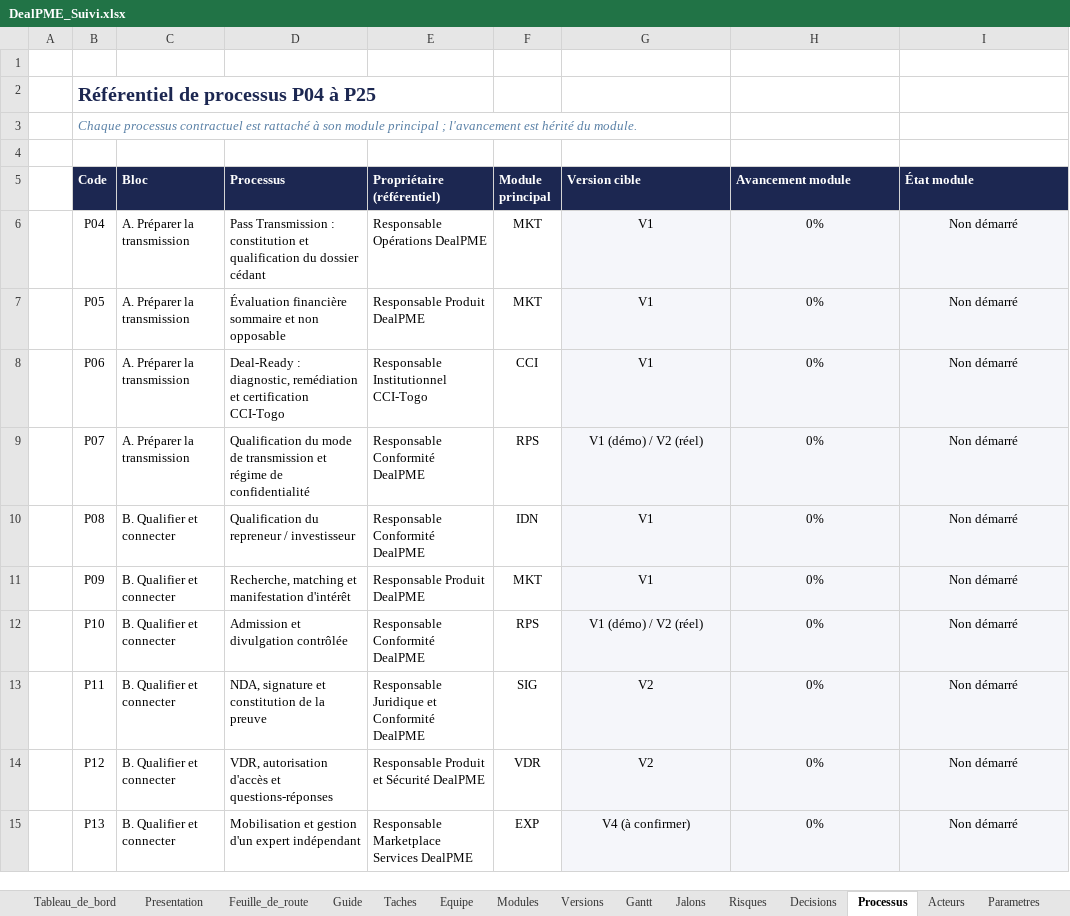
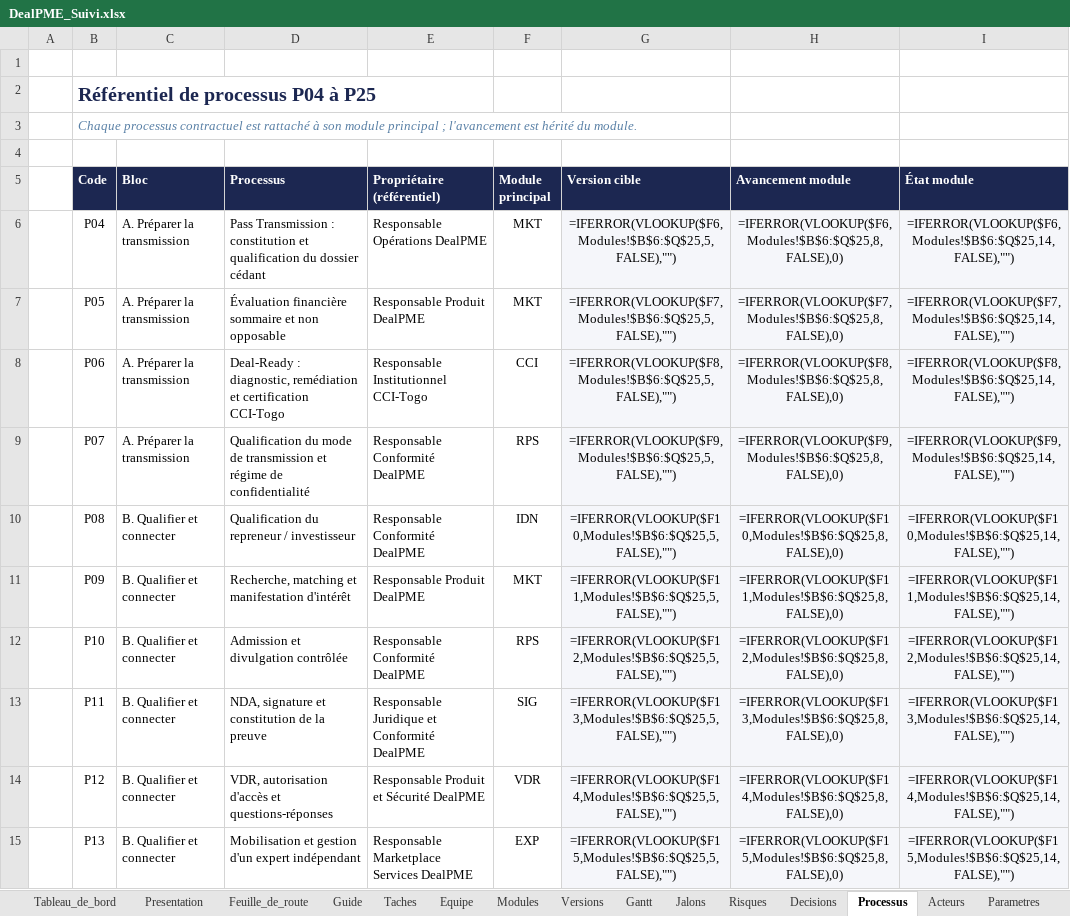
Before and after one commit to fless-lab/dealpme, an Excel workbook: DealPME_Suivi.xlsx, sheet Processus, drawn as a sheet; only a part is shown; values as stored, in another font and other column widths than the file's, no borders; formulas without a stored value are shown as written; conditional formats not drawn; the diff covers the shown part only; the diff names each change by its address in the sheet, - before the commit and + after, or states it on an @@ line.

```diff
--- a/DealPME_Suivi.xlsx (sheet Processus)
+++ b/DealPME_Suivi.xlsx (sheet Processus)
-G6 (Version cible): V1
+G6 (Version cible): =IFERROR(VLOOKUP($F6,Modules!$B$6:$Q$25,5,FALSE),"")
-H6 (Avancement module): 0%
+H6 (Avancement module): =IFERROR(VLOOKUP($F6,Modules!$B$6:$Q$25,8,FALSE),0)
-I6 (État module): Non démarré
+I6 (État module): =IFERROR(VLOOKUP($F6,Modules!$B$6:$Q$25,14,FALSE),"")
-G7 (Version cible): V1
+G7 (Version cible): =IFERROR(VLOOKUP($F7,Modules!$B$6:$Q$25,5,FALSE),"")
-H7 (Avancement module): 0%
+H7 (Avancement module): =IFERROR(VLOOKUP($F7,Modules!$B$6:$Q$25,8,FALSE),0)
-I7 (État module): Non démarré
+I7 (État module): =IFERROR(VLOOKUP($F7,Modules!$B$6:$Q$25,14,FALSE),"")
-G8 (Version cible): V1
+G8 (Version cible): =IFERROR(VLOOKUP($F8,Modules!$B$6:$Q$25,5,FALSE),"")
-H8 (Avancement module): 0%
+H8 (Avancement module): =IFERROR(VLOOKUP($F8,Modules!$B$6:$Q$25,8,FALSE),0)
-I8 (État module): Non démarré
+I8 (État module): =IFERROR(VLOOKUP($F8,Modules!$B$6:$Q$25,14,FALSE),"")
-G9 (Version cible): V1 (démo) / V2 (réel)
+G9 (Version cible): =IFERROR(VLOOKUP($F9,Modules!$B$6:$Q$25,5,FALSE),"")
-H9 (Avancement module): 0%
+H9 (Avancement module): =IFERROR(VLOOKUP($F9,Modules!$B$6:$Q$25,8,FALSE),0)
-I9 (État module): Non démarré
+I9 (État module): =IFERROR(VLOOKUP($F9,Modules!$B$6:$Q$25,14,FALSE),"")
-G10 (Version cible): V1
+G10 (Version cible): =IFERROR(VLOOKUP($F10,Modules!$B$6:$Q$25,5,FALSE),"")
-H10 (Avancement module): 0%
+H10 (Avancement module): =IFERROR(VLOOKUP($F10,Modules!$B$6:$Q$25,8,FALSE),0)
-I10 (État module): Non démarré
+I10 (État module): =IFERROR(VLOOKUP($F10,Modules!$B$6:$Q$25,14,FALSE),"")
-G11 (Version cible): V1
+G11 (Version cible): =IFERROR(VLOOKUP($F11,Modules!$B$6:$Q$25,5,FALSE),"")
-H11 (Avancement module): 0%
+H11 (Avancement module): =IFERROR(VLOOKUP($F11,Modules!$B$6:$Q$25,8,FALSE),0)
-I11 (État module): Non démarré
+I11 (État module): =IFERROR(VLOOKUP($F11,Modules!$B$6:$Q$25,14,FALSE),"")
-G12 (Version cible): V1 (démo) / V2 (réel)
+G12 (Version cible): =IFERROR(VLOOKUP($F12,Modules!$B$6:$Q$25,5,FALSE),"")
-H12 (Avancement module): 0%
+H12 (Avancement module): =IFERROR(VLOOKUP($F12,Modules!$B$6:$Q$25,8,FALSE),0)
-I12 (État module): Non démarré
+I12 (État module): =IFERROR(VLOOKUP($F12,Modules!$B$6:$Q$25,14,FALSE),"")
-G13 (Version cible): V2
+G13 (Version cible): =IFERROR(VLOOKUP($F13,Modules!$B$6:$Q$25,5,FALSE),"")
-H13 (Avancement module): 0%
+H13 (Avancement module): =IFERROR(VLOOKUP($F13,Modules!$B$6:$Q$25,8,FALSE),0)
-I13 (État module): Non démarré
+I13 (État module): =IFERROR(VLOOKUP($F13,Modules!$B$6:$Q$25,14,FALSE),"")
-G14 (Version cible): V2
+G14 (Version cible): =IFERROR(VLOOKUP($F14,Modules!$B$6:$Q$25,5,FALSE),"")
-H14 (Avancement module): 0%
+H14 (Avancement module): =IFERROR(VLOOKUP($F14,Modules!$B$6:$Q$25,8,FALSE),0)
-I14 (État module): Non démarré
+I14 (État module): =IFERROR(VLOOKUP($F14,Modules!$B$6:$Q$25,14,FALSE),"")
-G15 (Version cible): V4 (à confirmer)
+G15 (Version cible): =IFERROR(VLOOKUP($F15,Modules!$B$6:$Q$25,5,FALSE),"")
-H15 (Avancement module): 0%
+H15 (Avancement module): =IFERROR(VLOOKUP($F15,Modules!$B$6:$Q$25,8,FALSE),0)
-I15 (État module): Non démarré
+I15 (État module): =IFERROR(VLOOKUP($F15,Modules!$B$6:$Q$25,14,FALSE),"")
```
Also changed, not shown: 36 edited cells elsewhere in this sheet, sheet Gantt, sheet Taches, sheet Feuille_de_route, sheet Tableau_de_bord, sheet Equipe, sheet Modules, 4 more sheets, formulas that keep their value, hidden cells, charts or pictures, 1 other file.
